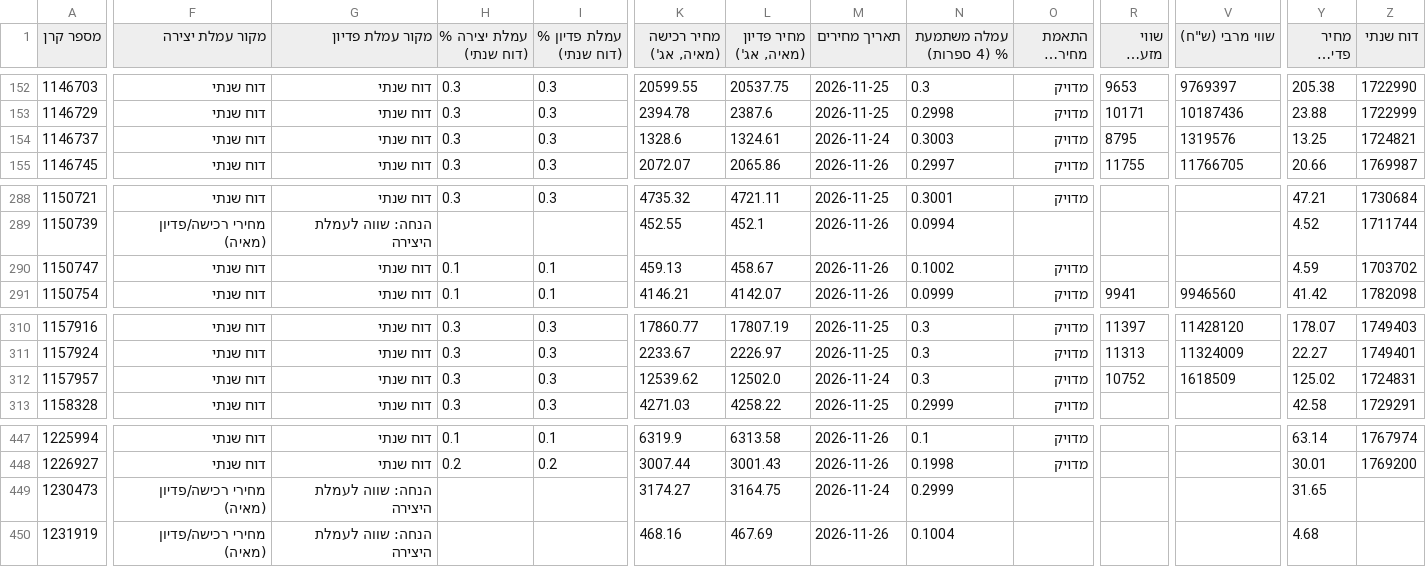
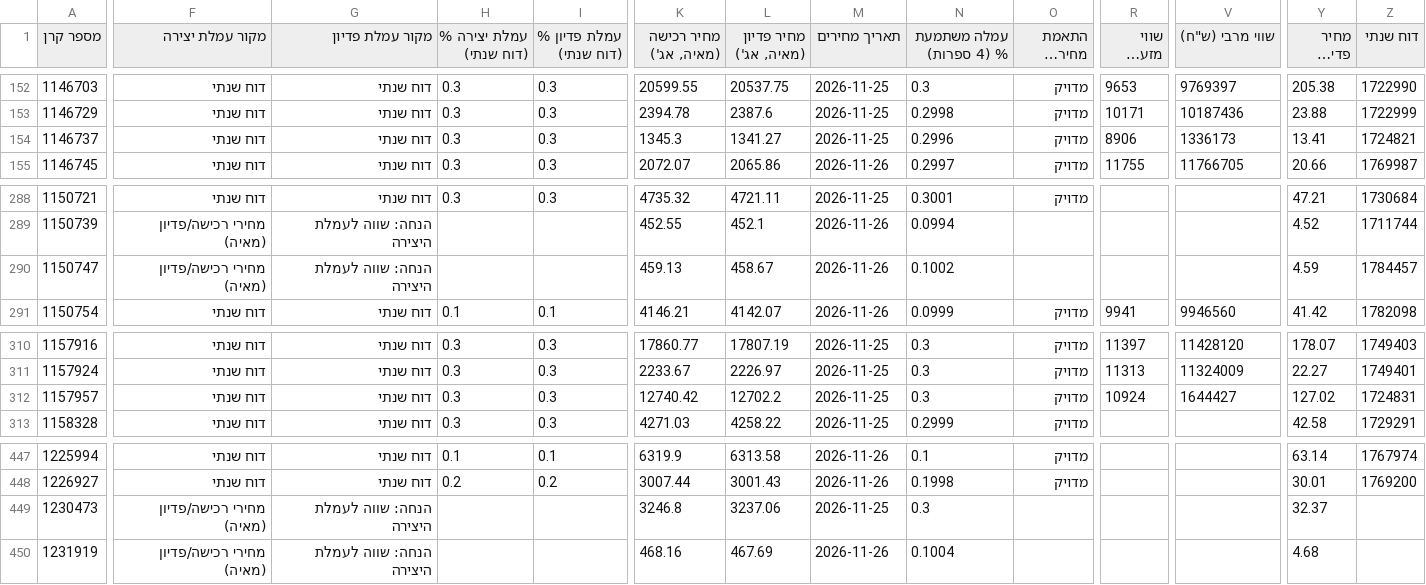
Before and after one commit to Revach123/HARD_WORKER, a CSV file: data/funds_info/creation_limits.csv, drawn as a sheet; only a part is shown, gaps mark what is left out; long unchanged cells end in …; the diff covers the shown part only; the diff names each change by its address in the sheet, - before the commit and + after, or states it on an @@ line.

```diff
--- a/data/funds_info/creation_limits.csv
+++ b/data/funds_info/creation_limits.csv
-K154 (מחיר רכישה (מאיה, אג')): 1328.6
+K154 (מחיר רכישה (מאיה, אג')): 1345.3
-L154 (מחיר פדיון (מאיה, אג')): 1324.61
+L154 (מחיר פדיון (מאיה, אג')): 1341.27
-M154 (תאריך מחירים): 2026-11-24
+M154 (תאריך מחירים): 2026-11-25
-N154 (עמלה משתמעת % (4 ספרות)): 0.3003
+N154 (עמלה משתמעת % (4 ספרות)): 0.2996
-R154 (שווי מזערי (ש"ח)): 8795
+R154 (שווי מזערי (ש"ח)): 8906
-V154 (שווי מרבי (ש"ח)): 1319576
+V154 (שווי מרבי (ש"ח)): 1336173
-Y154 (מחיר פדיון (ש"ח)): 13.25
+Y154 (מחיר פדיון (ש"ח)): 13.41
-F290 (מקור עמלת יצירה): דוח שנתי
+F290 (מקור עמלת יצירה): מחירי רכישה/פדיון (מאיה)
-G290 (מקור עמלת פדיון): דוח שנתי
+G290 (מקור עמלת פדיון): הנחה: שווה לעמלת היצירה
-H290 (עמלת יצירה % (דוח שנתי)): 0.1
+H290 (עמלת יצירה % (דוח שנתי)): (empty)
-I290 (עמלת פדיון % (דוח שנתי)): 0.1
+I290 (עמלת פדיון % (דוח שנתי)): (empty)
-O290 (התאמת מחירים לדוח): מדויק
+O290 (התאמת מחירים לדוח): (empty)
-Z290 (דוח שנתי): 1703702
+Z290 (דוח שנתי): 1784457
-K312 (מחיר רכישה (מאיה, אג')): 12539.62
+K312 (מחיר רכישה (מאיה, אג')): 12740.42
-L312 (מחיר פדיון (מאיה, אג')): 12502.0
+L312 (מחיר פדיון (מאיה, אג')): 12702.2
-M312 (תאריך מחירים): 2026-11-24
+M312 (תאריך מחירים): 2026-11-25
-R312 (שווי מזערי (ש"ח)): 10752
+R312 (שווי מזערי (ש"ח)): 10924
-V312 (שווי מרבי (ש"ח)): 1618509
+V312 (שווי מרבי (ש"ח)): 1644427
-Y312 (מחיר פדיון (ש"ח)): 125.02
+Y312 (מחיר פדיון (ש"ח)): 127.02
-K449 (מחיר רכישה (מאיה, אג')): 3174.27
+K449 (מחיר רכישה (מאיה, אג')): 3246.8
-L449 (מחיר פדיון (מאיה, אג')): 3164.75
+L449 (מחיר פדיון (מאיה, אג')): 3237.06
-M449 (תאריך מחירים): 2026-11-24
+M449 (תאריך מחירים): 2026-11-25
-N449 (עמלה משתמעת % (4 ספרות)): 0.2999
+N449 (עמלה משתמעת % (4 ספרות)): 0.3
-Y449 (מחיר פדיון (ש"ח)): 31.65
+Y449 (מחיר פדיון (ש"ח)): 32.37
```
Also changed, not shown: 34 edited cells elsewhere in this file, 2 other files.
